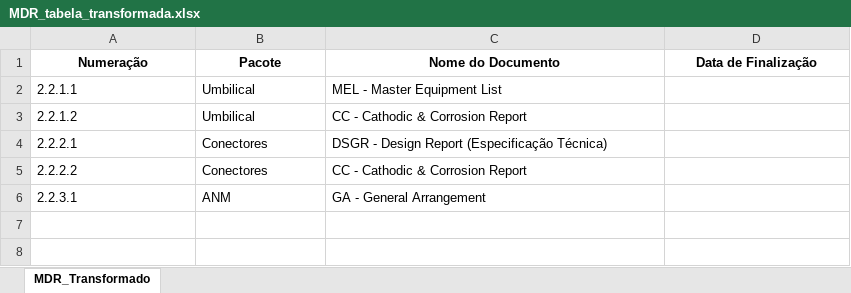
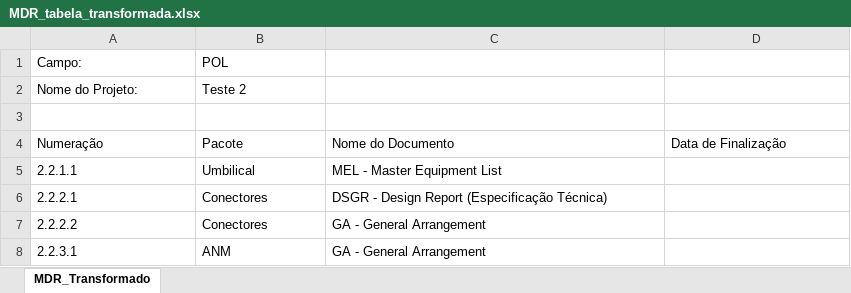
Before and after one commit to lfpbarros/mdr, an Excel workbook: MDR_tabela_transformada.xlsx, sheet MDR_Transformado, drawn as a sheet; values as stored, in another font and other column widths than the file's, no borders; removed rows and columns are numbered as before the commit, all else as after; the diff names each change by its address in the sheet, - before the commit and + after, or states it on an @@ line.

```diff
--- a/MDR_tabela_transformada.xlsx (sheet MDR_Transformado)
+++ b/MDR_tabela_transformada.xlsx (sheet MDR_Transformado)
+row 1: Campo: | POL
+row 2: Nome do Projeto: | Teste 2
+row 3: (empty)
@@ A4:D4 bold: on → off, alignment: center → left @@
-row 3: 2.2.1.2 | Umbilical | CC - Cathodic & Corrosion Report
-C7: CC - Cathodic & Corrosion Report
+C7: GA - General Arrangement
```
Also changed, not shown: 1 other file.
